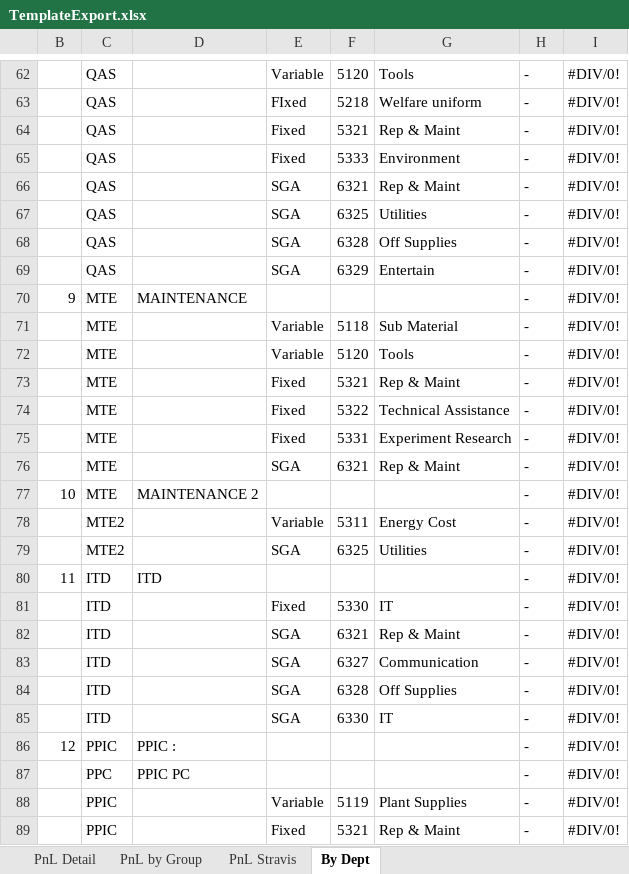
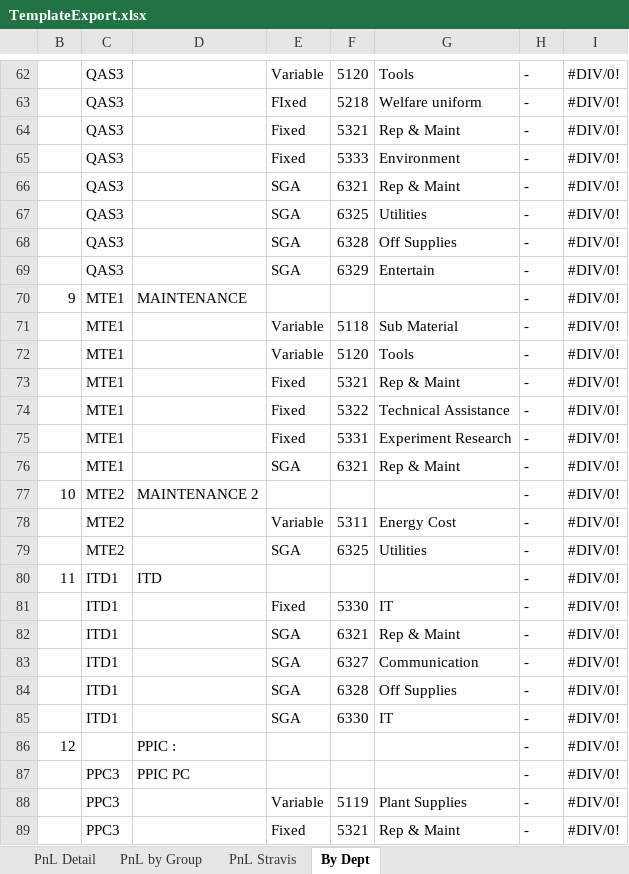
Before and after one commit to aisin-remote/cubic-pro, an Excel workbook: public/files/TemplateExport.xlsx, sheet By Dept, drawn as a sheet; only a part is shown, gaps mark what is left out; values as stored, in another font and other column widths than the file's, no cell formats; the diff covers the shown part only; the diff names each change by its address in the sheet, - before the commit and + after, or states it on an @@ line.

```diff
--- a/public/files/TemplateExport.xlsx (sheet By Dept)
+++ b/public/files/TemplateExport.xlsx (sheet By Dept)
-C62:C69: QAS
+C62:C69: QAS3
-C70:C76: MTE
+C70:C76: MTE1
-C77: MTE
+C77: MTE2
-C80:C85: ITD
+C80:C85: ITD1
-C86: PPIC
+C86: (empty)
-C87: PPC
+C87: PPC3
-C88:C89: PPIC
+C88:C89: PPC3
```
Also changed, not shown: 196 edited cells elsewhere in this sheet, cell formats, formulas that keep their value, public/files/TemplateCapexExport.xlsx, 3 other files.
